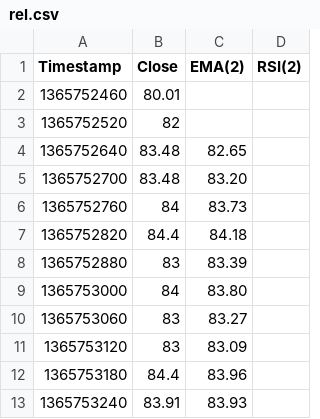
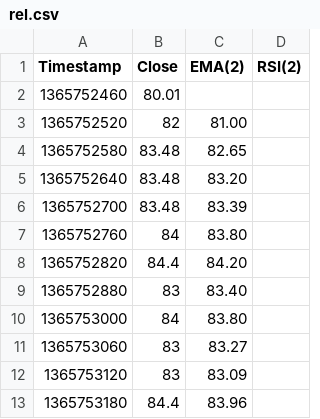
Before and after one commit to mrc6/indicadores-tecnicos-mercado-financeiro, a CSV file: data/rel.csv, drawn as a sheet; only a part is shown; the shorter side is filled out with more unchanged rows.

```diff
--- a/data/rel.csv
+++ b/data/rel.csv
@@ -2,8 +2,9 @@
 "1365752460","80.01",""
-"1365752520","82",""
-"1365752640","83.48","82.65"
-"1365752700","83.48","83.20"
-"1365752760","84","83.73"
-"1365752820","84.4","84.18"
-"1365752880","83","83.39"
+"1365752520","82","81.00"
+"1365752580","83.48","82.65"
+"1365752640","83.48","83.20"
+"1365752700","83.48","83.39"
+"1365752760","84","83.80"
+"1365752820","84.4","84.20"
+"1365752880","83","83.40"
 "1365753000","84","83.80"
```
Also changed, not shown: 2 other files.
